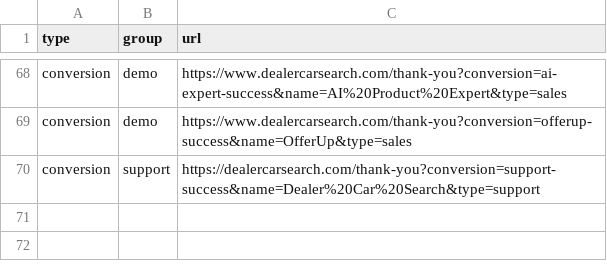
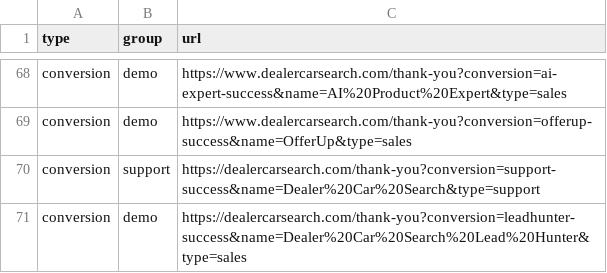
Before and after one commit to LeadVenture-Corp-Marketing/LV-Analytics, a CSV file: dcs.csv, drawn as a sheet; only a part is shown, gaps mark what is left out; the diff names each change by its address in the sheet, - before the commit and + after, or states it on an @@ line.

Commit message:
New content group submitted by andrew.ashley@leadventure.com

```diff
--- a/dcs.csv
+++ b/dcs.csv
+row 71: conversion | demo | https://dealercarsearch.com/thank-you?conversion=leadhunter-success&name=Dealer%20Car%20Search%20Lead%20Hunter&type=sales
```
